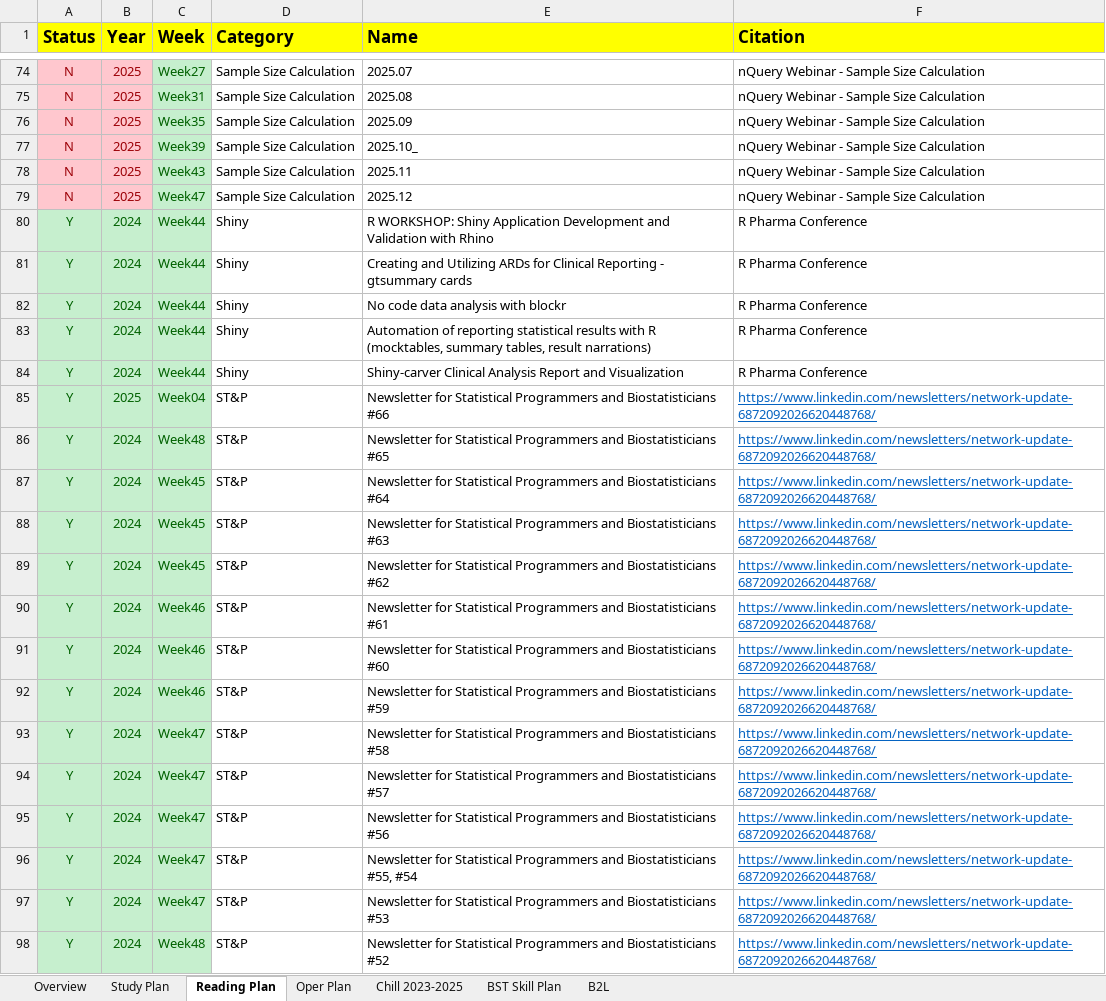
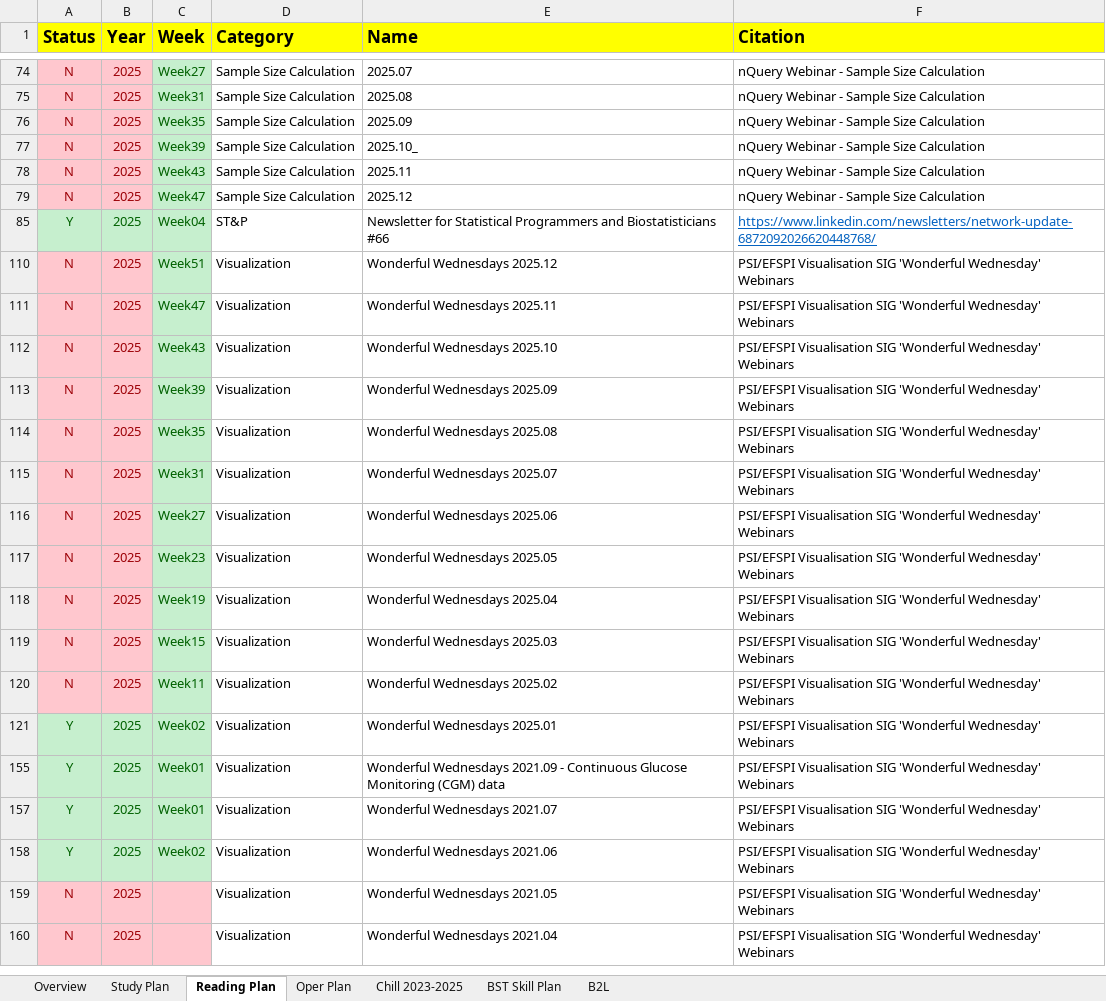
Before and after one commit to Zehuibai/Zehuibai.github.io, an Excel workbook: 01_ClinicalTrials/ClinicalTrial.xlsx, sheet Reading Plan, drawn as a sheet; only a part is shown, gaps mark what is left out; the shorter side is filled out with more unchanged rows; values as stored, in another font and other column widths than the file's, no borders; the diff covers the shown part only; the diff names each change by its address in the sheet, - before the commit and + after, or states it on an @@ line.

```diff
--- a/01_ClinicalTrials/ClinicalTrial.xlsx (sheet Reading Plan)
+++ b/01_ClinicalTrials/ClinicalTrial.xlsx (sheet Reading Plan)
@@ row 80 hidden: Y | 2024 | Week44 | Shiny | R WORKSHOP: Shiny Application Development and Validation with Rhino | R Pharma Conference @@
@@ row 81 hidden: Y | 2024 | Week44 | Shiny | Creating and Utilizing ARDs for Clinical Reporting - gtsummary cards | R Pharma Conference @@
@@ row 82 hidden: Y | 2024 | Week44 | Shiny | No code data analysis with blockr | R Pharma Conference @@
@@ row 83 hidden: Y | 2024 | Week44 | Shiny | Automation of reporting statistical results with R (mocktables, summary tables, result narrations) | R Pharma Conference @@
@@ row 84 hidden: Y | 2024 | Week44 | Shiny | Shiny-carver Clinical Analysis Report and Visualization | R Pharma Conference @@
@@ row 86 hidden: Y | 2024 | Week48 | ST&P | Newsletter for Statistical Programmers and Biostatisticians #65 | https://www.linkedin.com/newsletters/network-update-6872092026620448768/ @@
@@ row 87 hidden: Y | 2024 | Week45 | ST&P | Newsletter for Statistical Programmers and Biostatisticians #64 | https://www.linkedin.com/newsletters/network-update-6872092026620448768/ @@
@@ row 88 hidden: Y | 2024 | Week45 | ST&P | Newsletter for Statistical Programmers and Biostatisticians #63 | https://www.linkedin.com/newsletters/network-update-6872092026620448768/ @@
@@ row 89 hidden: Y | 2024 | Week45 | ST&P | Newsletter for Statistical Programmers and Biostatisticians #62 | https://www.linkedin.com/newsletters/network-update-6872092026620448768/ @@
@@ row 90 hidden: Y | 2024 | Week46 | ST&P | Newsletter for Statistical Programmers and Biostatisticians #61 | https://www.linkedin.com/newsletters/network-update-6872092026620448768/ @@
@@ row 91 hidden: Y | 2024 | Week46 | ST&P | Newsletter for Statistical Programmers and Biostatisticians #60 | https://www.linkedin.com/newsletters/network-update-6872092026620448768/ @@
@@ row 92 hidden: Y | 2024 | Week46 | ST&P | Newsletter for Statistical Programmers and Biostatisticians #59 | https://www.linkedin.com/newsletters/network-update-6872092026620448768/ @@
@@ row 93 hidden: Y | 2024 | Week47 | ST&P | Newsletter for Statistical Programmers and Biostatisticians #58 | https://www.linkedin.com/newsletters/network-update-6872092026620448768/ @@
@@ row 94 hidden: Y | 2024 | Week47 | ST&P | Newsletter for Statistical Programmers and Biostatisticians #57 | https://www.linkedin.com/newsletters/network-update-6872092026620448768/ @@
@@ row 95 hidden: Y | 2024 | Week47 | ST&P | Newsletter for Statistical Programmers and Biostatisticians #56 | https://www.linkedin.com/newsletters/network-update-6872092026620448768/ @@
@@ row 96 hidden: Y | 2024 | Week47 | ST&P | Newsletter for Statistical Programmers and Biostatisticians #55, #54 | https://www.linkedin.com/newsletters/network-update-6872092026620448768/ @@
@@ row 97 hidden: Y | 2024 | Week47 | ST&P | Newsletter for Statistical Programmers and Biostatisticians #53 | https://www.linkedin.com/newsletters/network-update-6872092026620448768/ @@
@@ row 98 hidden: Y | 2024 | Week48 | ST&P | Newsletter for Statistical Programmers and Biostatisticians #52 | https://www.linkedin.com/newsletters/network-update-6872092026620448768/ @@
```
Also changed, not shown: 102 hidden or unhidden rows, 2 edited cells and cell formats elsewhere in this sheet, sheet Overview, charts or pictures, 33 other files.
